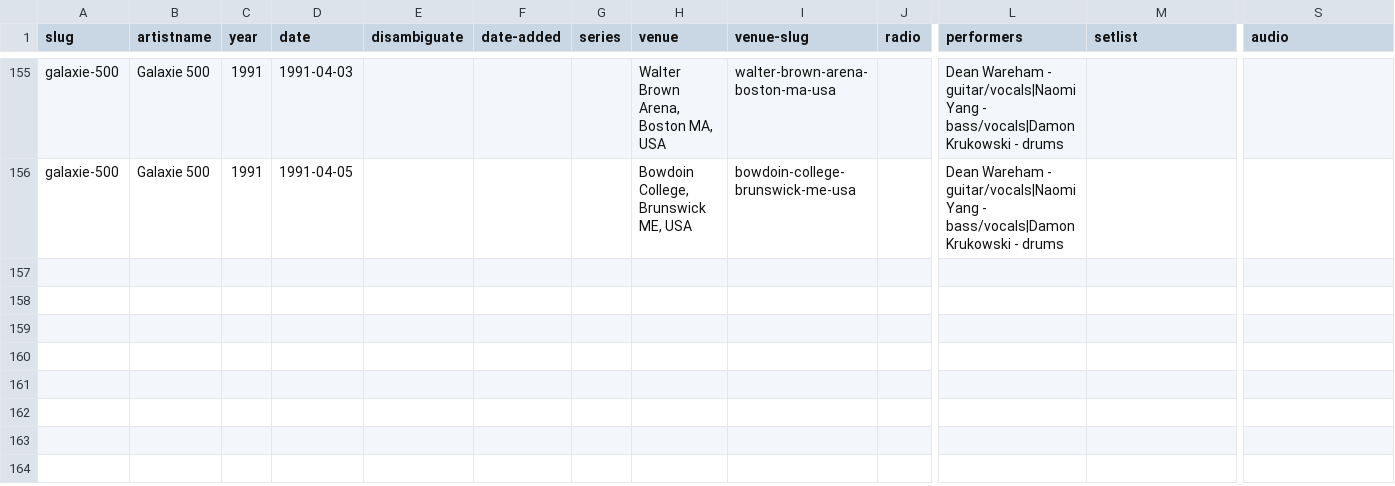
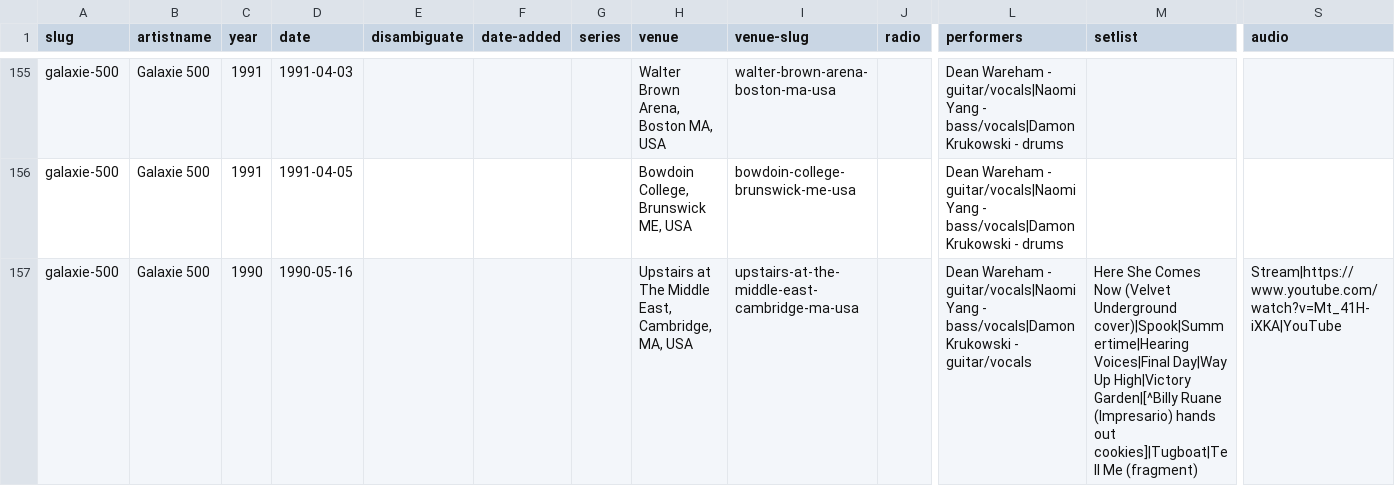
Before and after one commit to grange85/ahfow-database, a CSV file: _data/discography/galaxie-500-shows.csv, drawn as a sheet; only a part is shown, gaps mark what is left out; rows hold the shown columns only; the diff names each change by its address in the sheet, - before the commit and + after, or states it on an @@ line.

```diff
--- a/_data/discography/galaxie-500-shows.csv
+++ b/_data/discography/galaxie-500-shows.csv
+row 157: galaxie-500 | Galaxie 500 | 1990 | 1990-05-16 |  |  |  | Upstairs at The Middle East, Cambridge, MA, USA | upstairs-at-the-middle-east-cambridge-ma-usa |  | Dean Wareham - guitar/vocals|Naomi Yang - bass/vocals|Damon Krukowski - guitar/vocals | Here She Comes Now (Velvet Underground cover)|Spook|Summertime|Hearing Voices|Final Day|Way Up High|Victory Garden|[^Billy Ruane (Impresario) hands out cookies]|Tugboat|Tell Me (fragment) | Stream|https://www.youtube.com/watch?v=Mt_41H-iXKA|YouTube
```
